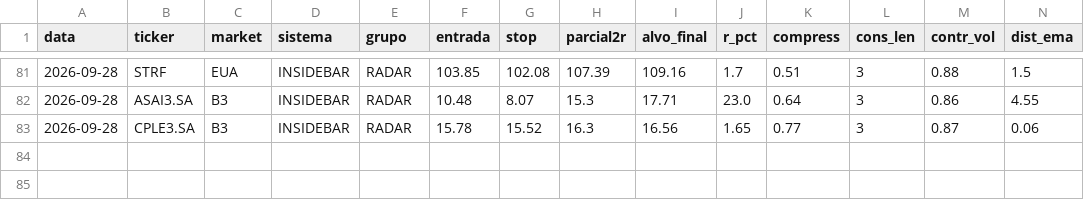
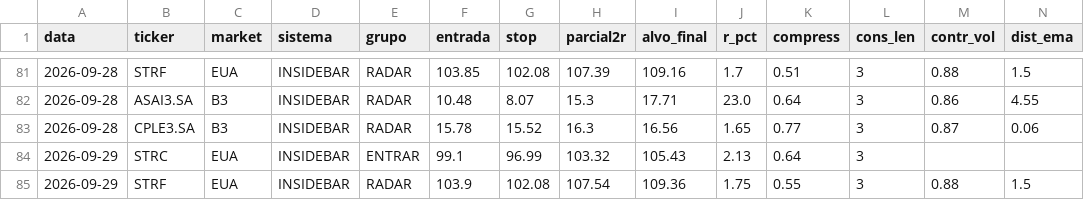
Before and after one commit to cassiocarvalho750-create/TradeDesk, a CSV file: historico_sinais_insidebar.csv, drawn as a sheet; only a part is shown, gaps mark what is left out; rows hold the shown columns only; the diff names each change by its address in the sheet, - before the commit and + after, or states it on an @@ line.

```diff
--- a/historico_sinais_insidebar.csv
+++ b/historico_sinais_insidebar.csv
+row 84: 2026-09-29 | STRC | EUA | INSIDEBAR | ENTRAR | 99.1 | 96.99 | 103.32 | 105.43 | 2.13 | 0.64 | 3
+row 85: 2026-09-29 | STRF | EUA | INSIDEBAR | RADAR | 103.9 | 102.08 | 107.54 | 109.36 | 1.75 | 0.55 | 3 | 0.88 | 1.5
```
Also changed, not shown: historico_confluencia.csv, historico_sinais_didi.csv, 11 other files.
